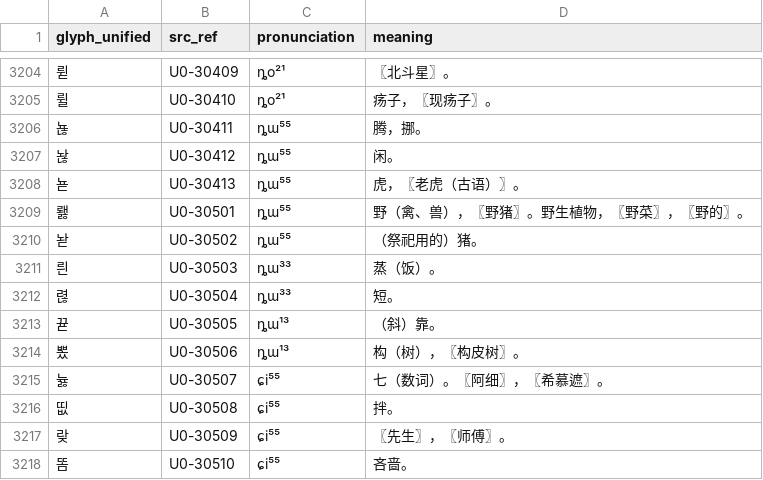
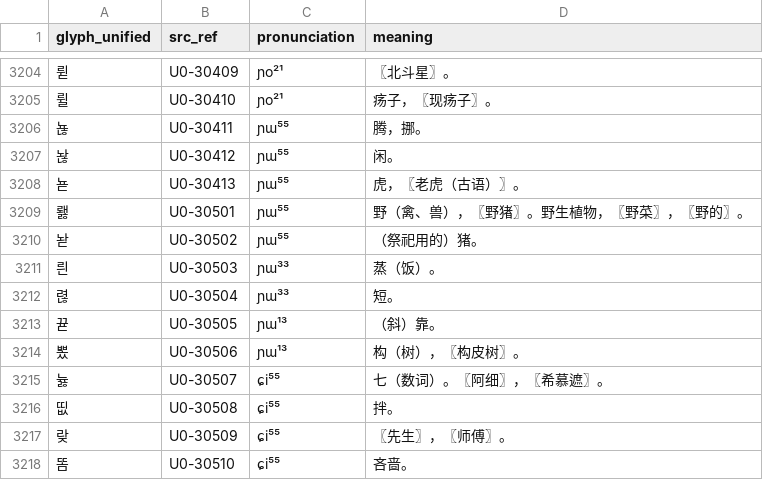
Before and after one commit to Kushim-Jiang/unified-yi, a TSV file: book/u0.tsv, drawn as a sheet; only a part is shown, gaps mark what is left out; the diff covers the shown part only.

```diff
--- a/book/u0.tsv
+++ b/book/u0.tsv
@@ -3204,12 +3204,12 @@ glyph_unified	src_ref	pronunciation	meaning
-륃	U0-30409	ȵo²¹	〖北斗星〗。
-륄	U0-30410	ȵo²¹	疡子，〖现疡子〗。
-뇮	U0-30411	ȵɯ⁵⁵	腾，挪。
-놚	U0-30412	ȵɯ⁵⁵	闲。
-뇯	U0-30413	ȵɯ⁵⁵	虎，〖老虎（古语）〗。
-뢣	U0-30501	ȵɯ⁵⁵	野（禽、兽），〖野猪〗。野生植物，〖野菜〗，〖野的〗。
-놛	U0-30502	ȵɯ⁵⁵	（祭祀用的）猪。
-릔	U0-30503	ȵɯ³³	蒸（饭）。
-렪	U0-30504	ȵɯ³³	短。
-뀯	U0-30505	ȵɯ¹³	（斜）靠。
-뽔	U0-30506	ȵɯ¹³	构（树），〖构皮树〗。
+륃	U0-30409	ɲo²¹	〖北斗星〗。
+륄	U0-30410	ɲo²¹	疡子，〖现疡子〗。
+뇮	U0-30411	ɲɯ⁵⁵	腾，挪。
+놚	U0-30412	ɲɯ⁵⁵	闲。
+뇯	U0-30413	ɲɯ⁵⁵	虎，〖老虎（古语）〗。
+뢣	U0-30501	ɲɯ⁵⁵	野（禽、兽），〖野猪〗。野生植物，〖野菜〗，〖野的〗。
+놛	U0-30502	ɲɯ⁵⁵	（祭祀用的）猪。
+릔	U0-30503	ɲɯ³³	蒸（饭）。
+렪	U0-30504	ɲɯ³³	短。
+뀯	U0-30505	ɲɯ¹³	（斜）靠。
+뽔	U0-30506	ɲɯ¹³	构（树），〖构皮树〗。
 늃	U0-30507	ɕi⁵⁵	七（数词）。〖阿细〗，〖希慕遮〗。
```
Also changed, not shown: 54 edited cells elsewhere in this file, book/d0.tsv, book/d1.tsv, 4 other files.
